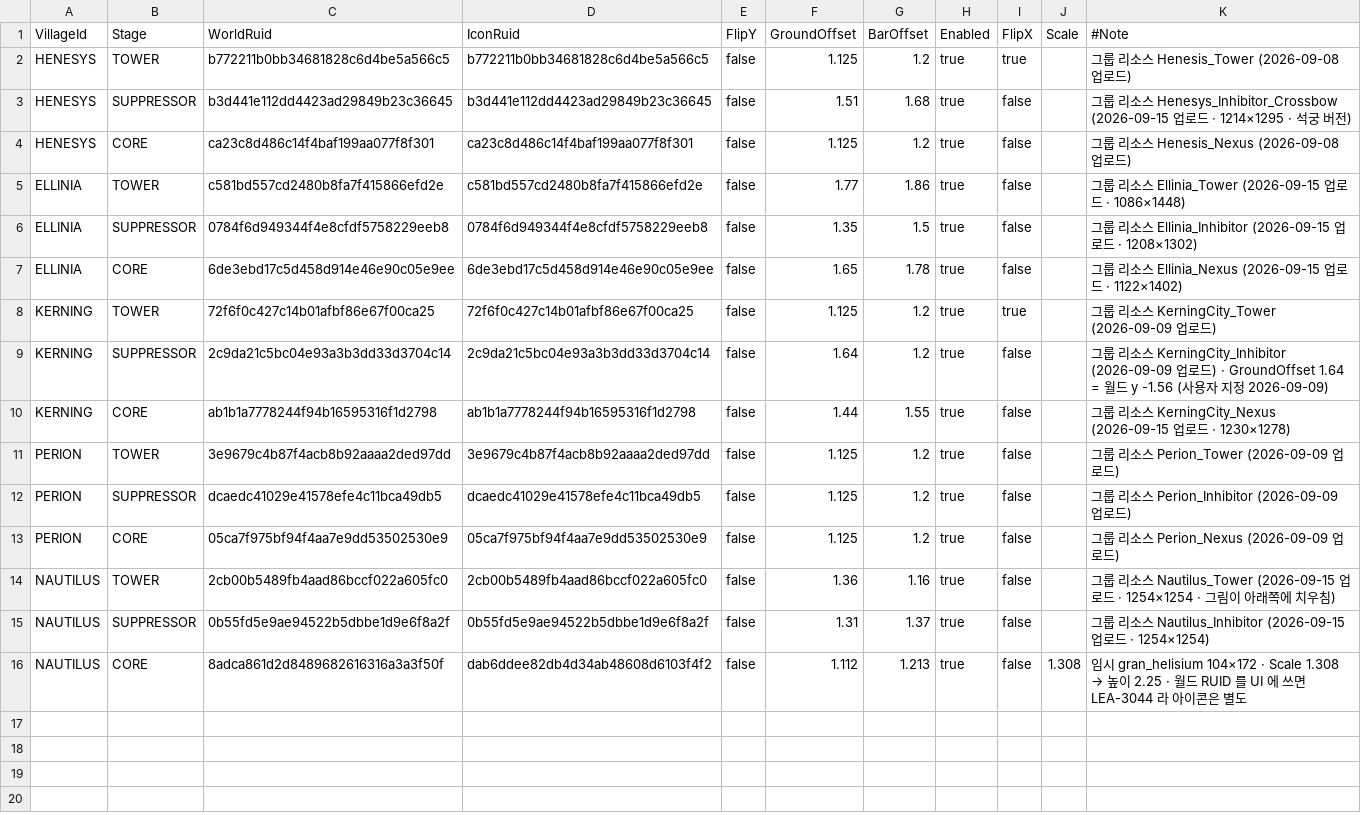
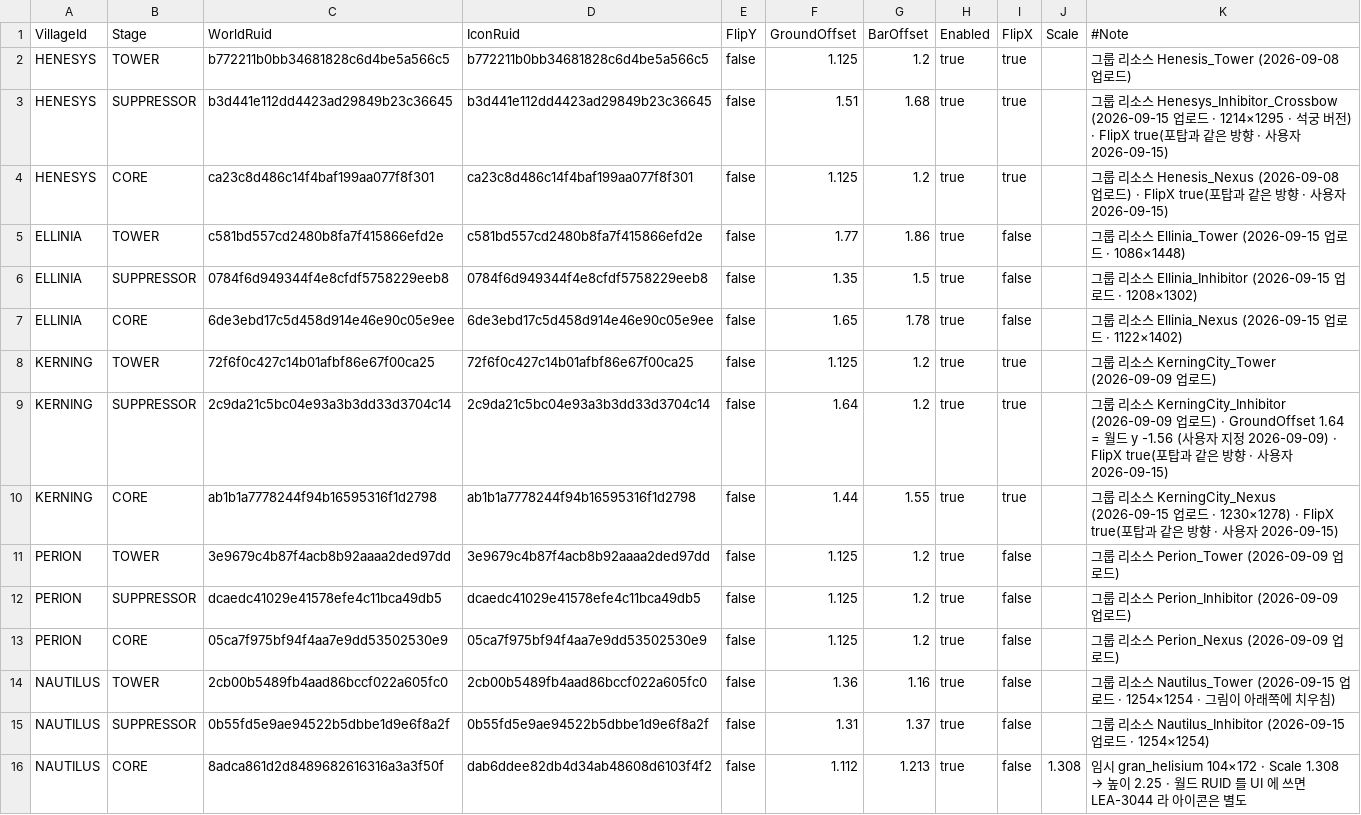
Before and after one commit to alsrn5172/villagedefense, a CSV file: RootDesk/MyDesk/FacilitySprite.csv, drawn as a sheet.

```diff
--- a/RootDesk/MyDesk/FacilitySprite.csv
+++ b/RootDesk/MyDesk/FacilitySprite.csv
@@ -2,4 +2,4 @@
 HENESYS,TOWER,b772211b0bb34681828c6d4be5a566c5,b772211b0bb34681828c6d4be5a566c5,false,1.125,1.2,true,true,,그룹 리소스 Henesis_Tower (2026-09-08 업로드)
-HENESYS,SUPPRESSOR,b3d441e112dd4423ad29849b23c36645,b3d441e112dd4423ad29849b23c36645,false,1.51,1.68,true,false,,그룹 리소스 Henesys_Inhibitor_Crossbow (2026-09-15 업로드 · 1214×1295 · 석궁 버전)
-HENESYS,CORE,ca23c8d486c14f4baf199aa077f8f301,ca23c8d486c14f4baf199aa077f8f301,false,1.125,1.2,true,false,,그룹 리소스 Henesis_Nexus (2026-09-08 업로드)
+HENESYS,SUPPRESSOR,b3d441e112dd4423ad29849b23c36645,b3d441e112dd4423ad29849b23c36645,false,1.51,1.68,true,true,,그룹 리소스 Henesys_Inhibitor_Crossbow (2026-09-15 업로드 · 1214×1295 · 석궁 버전) · FlipX true(포탑과 같은 방향 · 사용자 2026-09-15)
+HENESYS,CORE,ca23c8d486c14f4baf199aa077f8f301,ca23c8d486c14f4baf199aa077f8f301,false,1.125,1.2,true,true,,그룹 리소스 Henesis_Nexus (2026-09-08 업로드) · FlipX true(포탑과 같은 방향 · 사용자 2026-09-15)
 ELLINIA,TOWER,c581bd557cd2480b8fa7f415866efd2e,c581bd557cd2480b8fa7f415866efd2e,false,1.77,1.86,true,false,,그룹 리소스 Ellinia_Tower (2026-09-15 업로드 · 1086×1448)
@@ -8,4 +8,4 @@ ELLINIA,CORE,6de3ebd17c5d458d914e46e90c05e9ee,6de3ebd17c5d458d914e46e90c05e9ee,f
 KERNING,TOWER,72f6f0c427c14b01afbf86e67f00ca25,72f6f0c427c14b01afbf86e67f00ca25,false,1.125,1.2,true,true,,그룹 리소스 KerningCity_Tower (2026-09-09 업로드)
-KERNING,SUPPRESSOR,2c9da21c5bc04e93a3b3dd33d3704c14,2c9da21c5bc04e93a3b3dd33d3704c14,false,1.64,1.2,true,false,,그룹 리소스 KerningCity_Inhibitor (2026-09-09 업로드) · GroundOffset 1.64 = 월드 y -1.56 (사용자 지정 2026-09-09)
-KERNING,CORE,ab1b1a7778244f94b16595316f1d2798,ab1b1a7778244f94b16595316f1d2798,false,1.44,1.55,true,false,,그룹 리소스 KerningCity_Nexus (2026-09-15 업로드 · 1230×1278)
+KERNING,SUPPRESSOR,2c9da21c5bc04e93a3b3dd33d3704c14,2c9da21c5bc04e93a3b3dd33d3704c14,false,1.64,1.2,true,true,,그룹 리소스 KerningCity_Inhibitor (2026-09-09 업로드) · GroundOffset 1.64 = 월드 y -1.56 (사용자 지정 2026-09-09) · FlipX true(포탑과 같은 방향 · 사용자 2026-09-15)
+KERNING,CORE,ab1b1a7778244f94b16595316f1d2798,ab1b1a7778244f94b16595316f1d2798,false,1.44,1.55,true,true,,그룹 리소스 KerningCity_Nexus (2026-09-15 업로드 · 1230×1278) · FlipX true(포탑과 같은 방향 · 사용자 2026-09-15)
 PERION,TOWER,3e9679c4b87f4acb8b92aaaa2ded97dd,3e9679c4b87f4acb8b92aaaa2ded97dd,false,1.125,1.2,true,false,,그룹 리소스 Perion_Tower (2026-09-09 업로드)
```
